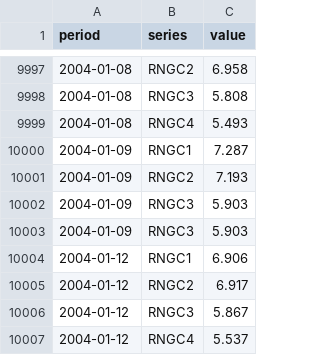
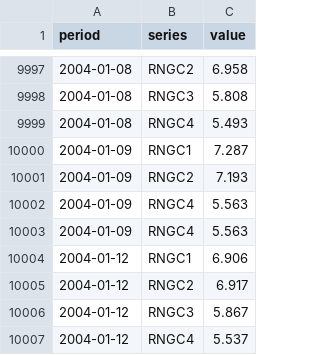
Before and after one commit to broshyoav-alt/henry-hub-curve, a CSV file: data/raw/henry_hub_futures.csv, drawn as a sheet; only a part is shown, gaps mark what is left out.

```diff
--- a/data/raw/henry_hub_futures.csv
+++ b/data/raw/henry_hub_futures.csv
@@ -10001,4 +10001,4 @@ period,series,value
 2004-01-09,RNGC2,7.193
-2004-01-09,RNGC3,5.903
-2004-01-09,RNGC3,5.903
+2004-01-09,RNGC4,5.563
+2004-01-09,RNGC4,5.563
 2004-01-12,RNGC1,6.906
```
Also changed, not shown: data/curve_shape.csv, 1 other file.
